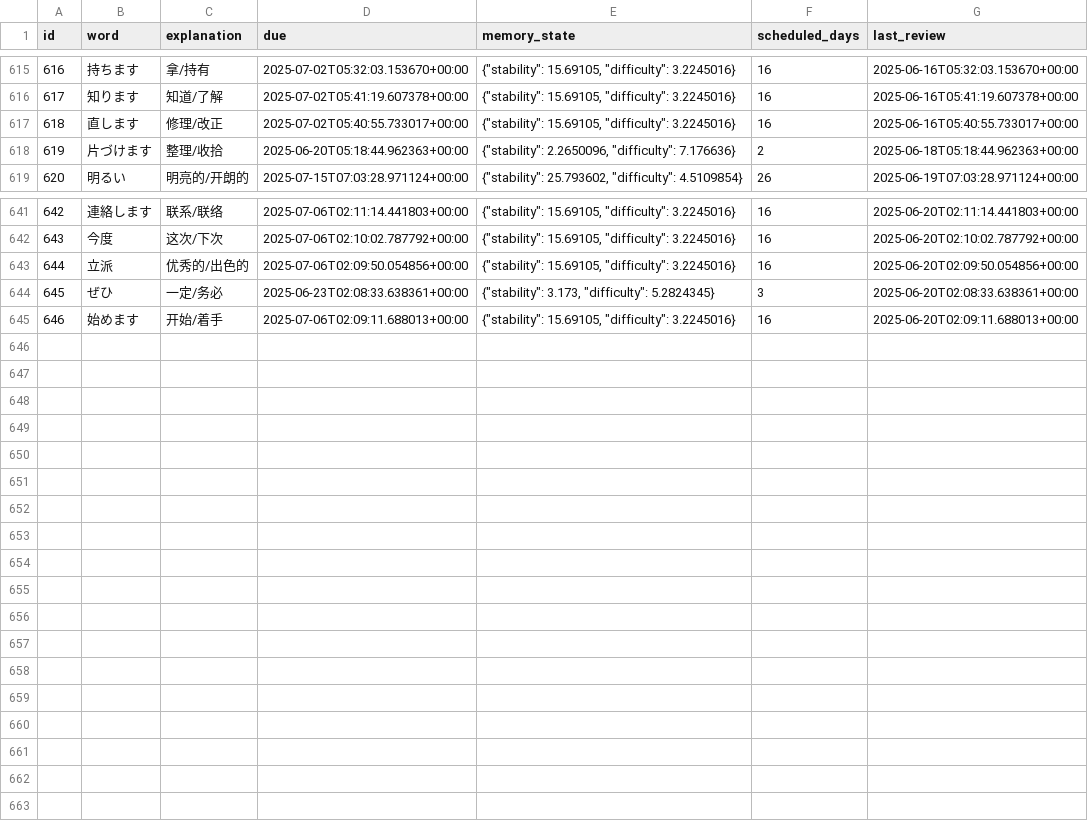
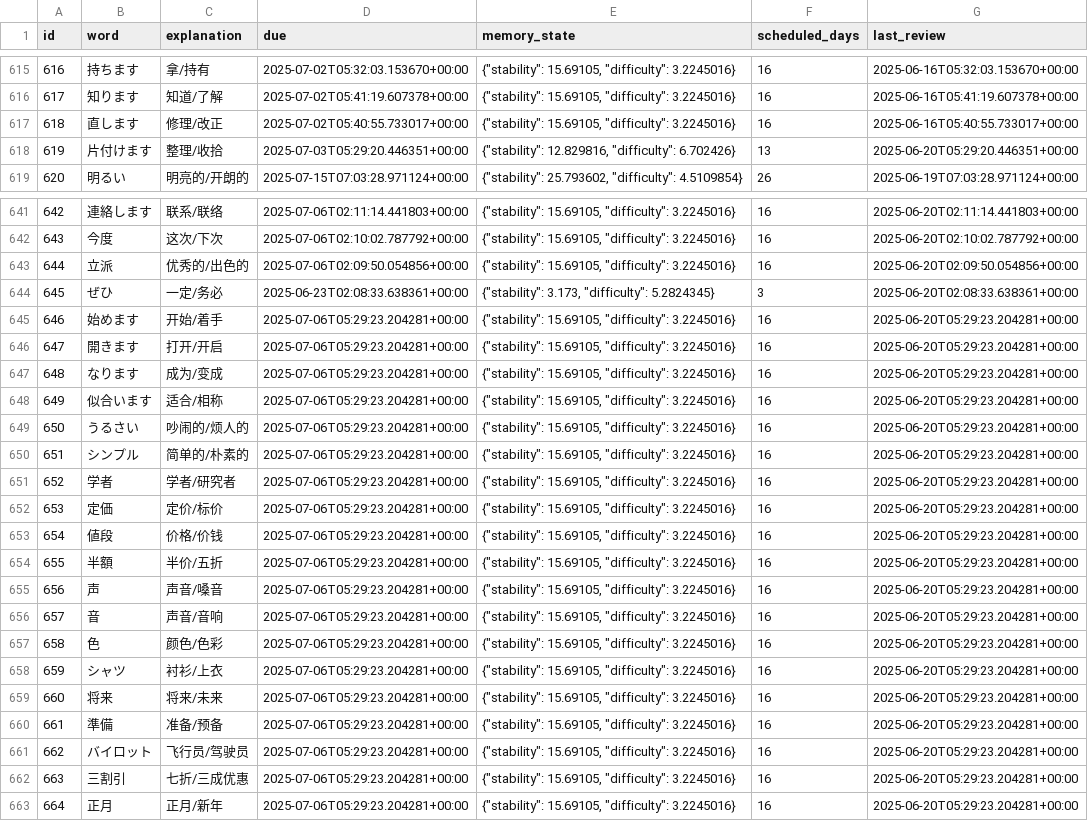
Before and after one commit to LiuZHolmes/TypeMyWord, a CSV file: words/日本語.csv, drawn as a sheet; only a part is shown, gaps mark what is left out.

Commit message:
update my word

```diff
--- a/words/日本語.csv
+++ b/words/日本語.csv
@@ -617,3 +617,3 @@ id,word,explanation,due,memory_state,scheduled_days,last_review
 618,直します,修理/改正,2025-07-02T05:40:55.733017+00:00,"{""stability"": 15.69105, ""difficulty"": 3.2245016}",16,2025-06-16T05:40:55.733017+00:00
-619,片づけます,整理/收拾,2025-06-20T05:18:44.962363+00:00,"{""stability"": 2.2650096, ""difficulty"": 7.176636}",2,2025-06-18T05:18:44.962363+00:00
+619,片付けます,整理/收拾,2025-07-03T05:29:20.446351+00:00,"{""stability"": 12.829816, ""difficulty"": 6.702426}",13,2025-06-20T05:29:20.446351+00:00
 620,明るい,明亮的/开朗的,2025-07-15T07:03:28.971124+00:00,"{""stability"": 25.793602, ""difficulty"": 4.5109854}",26,2025-06-19T07:03:28.971124+00:00
@@ -644,2 +644,20 @@ id,word,explanation,due,memory_state,scheduled_days,last_review
 645,ぜひ,一定/务必,2025-06-23T02:08:33.638361+00:00,"{""stability"": 3.173, ""difficulty"": 5.2824345}",3,2025-06-20T02:08:33.638361+00:00
-646,始めます,开始/着手,2025-07-06T02:09:11.688013+00:00,"{""stability"": 15.69105, ""difficulty"": 3.2245016}",16,2025-06-20T02:09:11.688013+00:00
+646,始めます,开始/着手,2025-07-06T05:29:23.204281+00:00,"{""stability"": 15.69105, ""difficulty"": 3.2245016}",16,2025-06-20T05:29:23.204281+00:00
+647,開きます,打开/开启,2025-07-06T05:29:23.204281+00:00,"{""stability"": 15.69105, ""difficulty"": 3.2245016}",16,2025-06-20T05:29:23.204281+00:00
+648,なります,成为/变成,2025-07-06T05:29:23.204281+00:00,"{""stability"": 15.69105, ""difficulty"": 3.2245016}",16,2025-06-20T05:29:23.204281+00:00
+649,似合います,适合/相称,2025-07-06T05:29:23.204281+00:00,"{""stability"": 15.69105, ""difficulty"": 3.2245016}",16,2025-06-20T05:29:23.204281+00:00
+650,うるさい,吵闹的/烦人的,2025-07-06T05:29:23.204281+00:00,"{""stability"": 15.69105, ""difficulty"": 3.2245016}",16,2025-06-20T05:29:23.204281+00:00
+651,シンプル,简单的/朴素的,2025-07-06T05:29:23.204281+00:00,"{""stability"": 15.69105, ""difficulty"": 3.2245016}",16,2025-06-20T05:29:23.204281+00:00
+652,学者,学者/研究者,2025-07-06T05:29:23.204281+00:00,"{""stability"": 15.69105, ""difficulty"": 3.2245016}",16,2025-06-20T05:29:23.204281+00:00
+653,定価,定价/标价,2025-07-06T05:29:23.204281+00:00,"{""stability"": 15.69105, ""difficulty"": 3.2245016}",16,2025-06-20T05:29:23.204281+00:00
+654,値段,价格/价钱,2025-07-06T05:29:23.204281+00:00,"{""stability"": 15.69105, ""difficulty"": 3.2245016}",16,2025-06-20T05:29:23.204281+00:00
+655,半額,半价/五折,2025-07-06T05:29:23.204281+00:00,"{""stability"": 15.69105, ""difficulty"": 3.2245016}",16,2025-06-20T05:29:23.204281+00:00
+656,声,声音/嗓音,2025-07-06T05:29:23.204281+00:00,"{""stability"": 15.69105, ""difficulty"": 3.2245016}",16,2025-06-20T05:29:23.204281+00:00
+657,音,声音/音响,2025-07-06T05:29:23.204281+00:00,"{""stability"": 15.69105, ""difficulty"": 3.2245016}",16,2025-06-20T05:29:23.204281+00:00
+658,色,颜色/色彩,2025-07-06T05:29:23.204281+00:00,"{""stability"": 15.69105, ""difficulty"": 3.2245016}",16,2025-06-20T05:29:23.204281+00:00
+659,シャツ,衬衫/上衣,2025-07-06T05:29:23.204281+00:00,"{""stability"": 15.69105, ""difficulty"": 3.2245016}",16,2025-06-20T05:29:23.204281+00:00
+660,将来,将来/未来,2025-07-06T05:29:23.204281+00:00,"{""stability"": 15.69105, ""difficulty"": 3.2245016}",16,2025-06-20T05:29:23.204281+00:00
+661,準備,准备/预备,2025-07-06T05:29:23.204281+00:00,"{""stability"": 15.69105, ""difficulty"": 3.2245016}",16,2025-06-20T05:29:23.204281+00:00
+662,バイロット,飞行员/驾驶员,2025-07-06T05:29:23.204281+00:00,"{""stability"": 15.69105, ""difficulty"": 3.2245016}",16,2025-06-20T05:29:23.204281+00:00
+663,三割引,七折/三成优惠,2025-07-06T05:29:23.204281+00:00,"{""stability"": 15.69105, ""difficulty"": 3.2245016}",16,2025-06-20T05:29:23.204281+00:00
+664,正月,正月/新年,2025-07-06T05:29:23.204281+00:00,"{""stability"": 15.69105, ""difficulty"": 3.2245016}",16,2025-06-20T05:29:23.204281+00:00
```
